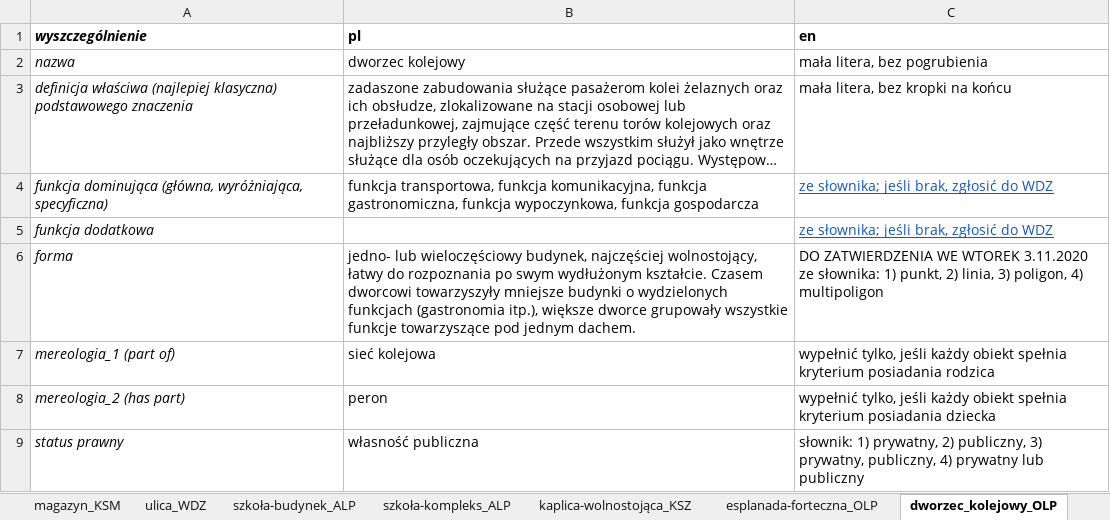
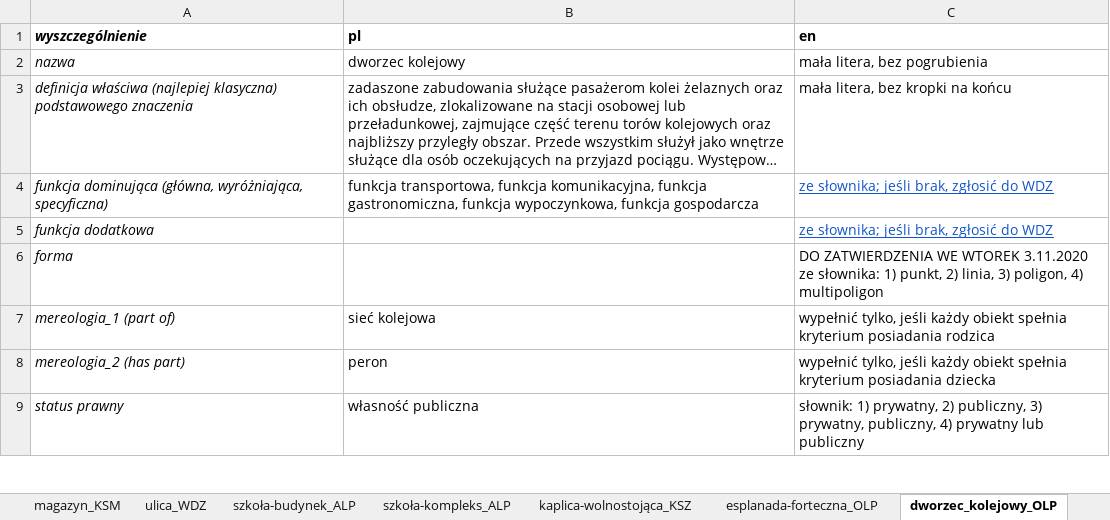
Before and after one commit to UrbanOnto/urbanonto, an Excel workbook: urbanonto_tools/data/definitions.xlsx, sheet dworzec_kolejowy_OLP, drawn as a sheet; only a part is shown; long unchanged cells end in …; values as stored, in another font and other column widths than the file's, no borders; the diff covers the shown part only; the diff names each change by its address in the sheet, - before the commit and + after, or states it on an @@ line.

```diff
--- a/urbanonto_tools/data/definitions.xlsx (sheet dworzec_kolejowy_OLP)
+++ b/urbanonto_tools/data/definitions.xlsx (sheet dworzec_kolejowy_OLP)
-B6 (pl): jedno- lub wieloczęściowy budynek, najczęściej wolnostojący, łatwy do rozpoznania po swym wydłużonym kształcie. Czasem dworcowi towarzyszyły mniejsze budynki o wydzielonych funkcjach (gastronomia itp.), większe dworce grupowały wszystkie funkcje towarzyszące pod jednym dachem.
+B6 (pl): (empty)
```
Also changed, not shown: 1 edited cell elsewhere in this sheet, sheet esplanada-forteczna_OLP, sheet port_wodny_KSZ, sheet planty_KSM, sheet staw_KSM, sheet magazyn_KSM, sheet park_OLP, 1 more sheet, 7 other files.
